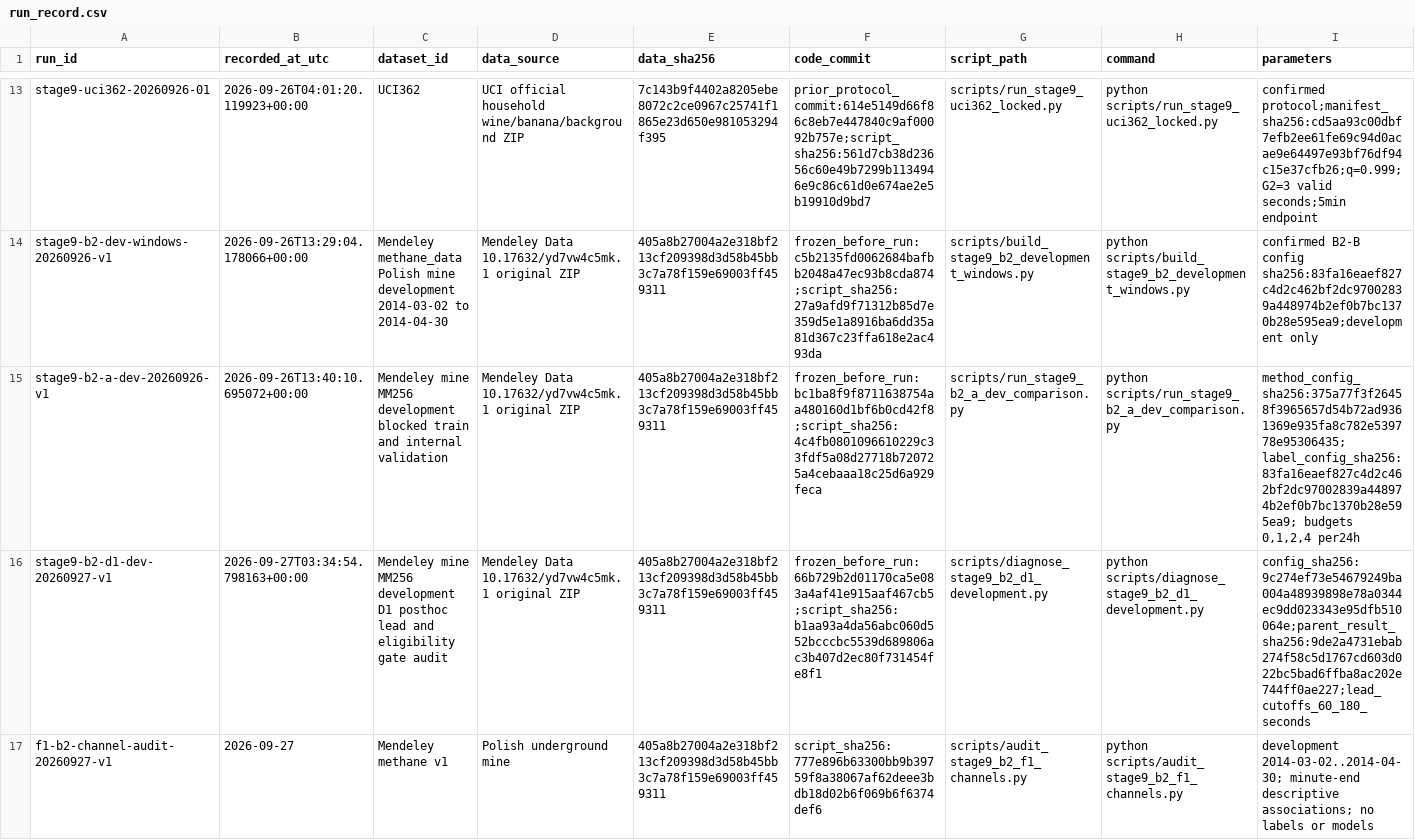
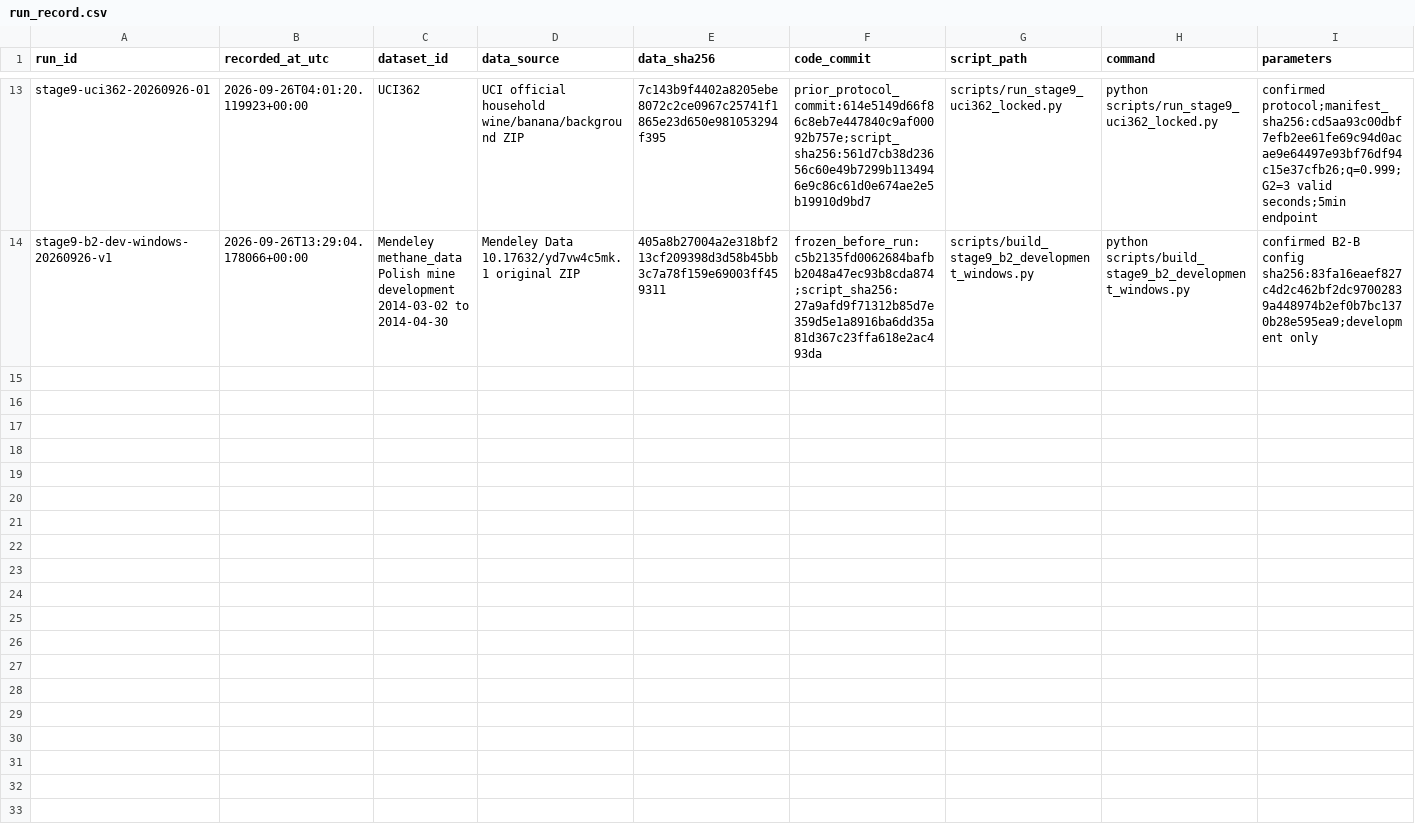
Before and after one commit to baoxuebin-2026/dachuang, a CSV file: registries/run_record.csv, drawn as a sheet; only a part is shown, gaps mark what is left out; rows hold the shown columns only; the diff covers the shown part only; the diff names each change by its address in the sheet, - before the commit and + after, or states it on an @@ line.

```diff
--- a/registries/run_record.csv
+++ b/registries/run_record.csv
-row 15: stage9-b2-a-dev-20260926-v1 | 2026-09-26T13:40:10.695072+00:00 | Mendeley mine MM256 development blocked train and internal validation | Mendeley Data 10.17632/yd7vw4c5mk.1 original ZIP | 405a8b27004a2e318bf213cf209398d3d58b45bb3c7a78f159e69003ff459311 | frozen_before_run:bc1ba8f9f8711638754aa480160d1bf6b0cd42f8;script_sha256:4c4fb0801096610229c33fdf5a08d27718b720725a4cebaaa18c25d6a929feca | scripts/run_stage9_b2_a_dev_comparison.py | python scripts/run_stage9_b2_a_dev_comparison.py | method_config_sha256:375a77f3f26458f3965657d54b72ad9361369e935fa8c782e539778e95306435; label_config_sha256:83fa16eaef827c4d2c462bf2dc97002839a448974b2ef0b7bc1370b28e595ea9; budgets 0,1,2,4 per24h
-row 16: stage9-b2-d1-dev-20260927-v1 | 2026-09-27T03:34:54.798163+00:00 | Mendeley mine MM256 development D1 posthoc lead and eligibility gate audit | Mendeley Data 10.17632/yd7vw4c5mk.1 original ZIP | 405a8b27004a2e318bf213cf209398d3d58b45bb3c7a78f159e69003ff459311 | frozen_before_run:66b729b2d01170ca5e083a4af41e915aaf467cb5;script_sha256:b1aa93a4da56abc060d552bcccbc5539d689806ac3b407d2ec80f731454fe8f1 | scripts/diagnose_stage9_b2_d1_development.py | python scripts/diagnose_stage9_b2_d1_development.py | config_sha256:9c274ef73e54679249ba004a48939898e78a0344ec9dd023343e95dfb510064e;parent_result_sha256:9de2a4731ebab274f58c5d1767cd603d022bc5bad6ffba8ac202e744ff0ae227;lead_cutoffs_60_180_seconds
-row 17: f1-b2-channel-audit-20260927-v1 | 2026-09-27 | Mendeley methane v1 | Polish underground mine | 405a8b27004a2e318bf213cf209398d3d58b45bb3c7a78f159e69003ff459311 | script_sha256:777e896b63300bb9b39759f8a38067af62deee3bdb18d02b6f069b6f6374def6 | scripts/audit_stage9_b2_f1_channels.py | python scripts/audit_stage9_b2_f1_channels.py | development 2014-03-02..2014-04-30; minute-end descriptive associations; no labels or models
```
Also changed, not shown: 3 removed rows elsewhere in this file, 32 other files.
